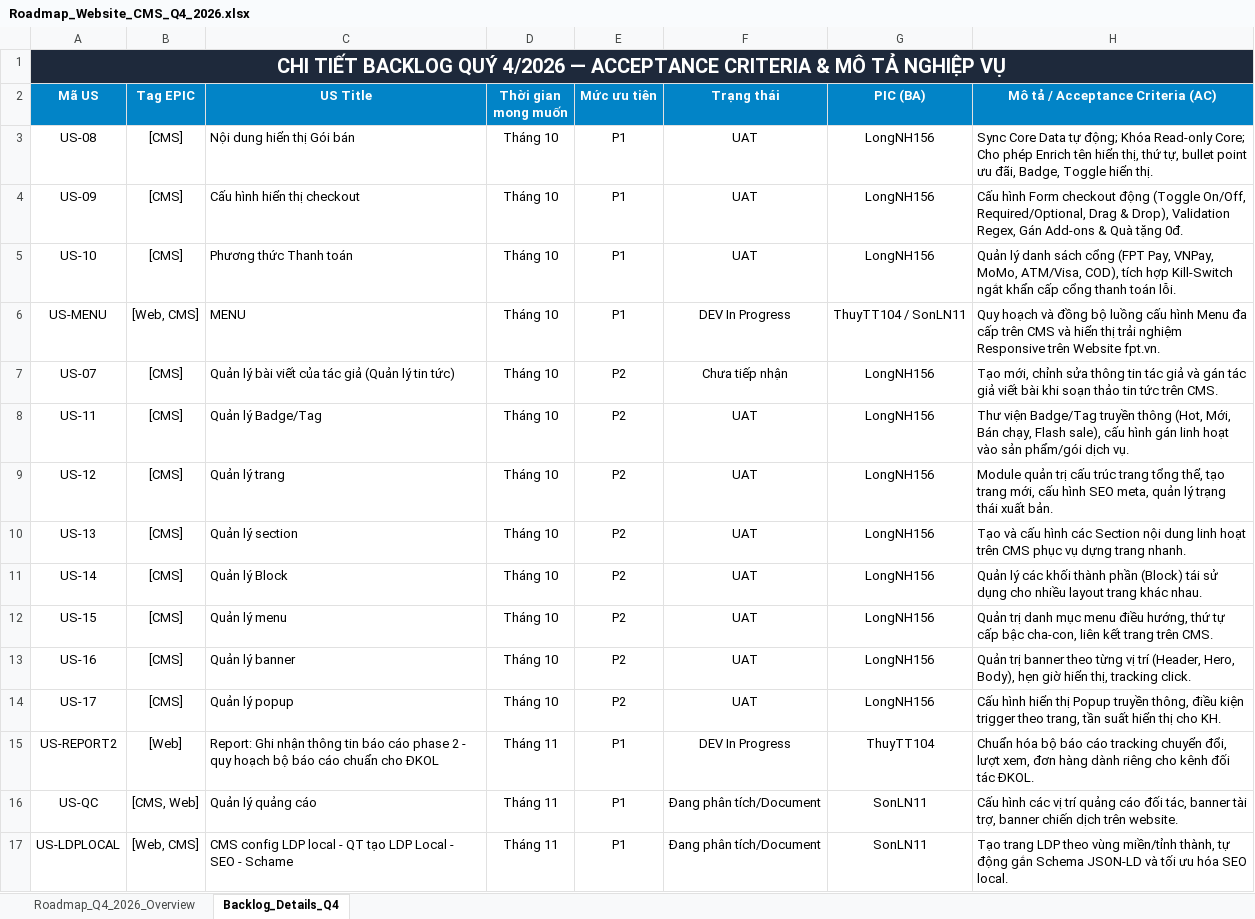
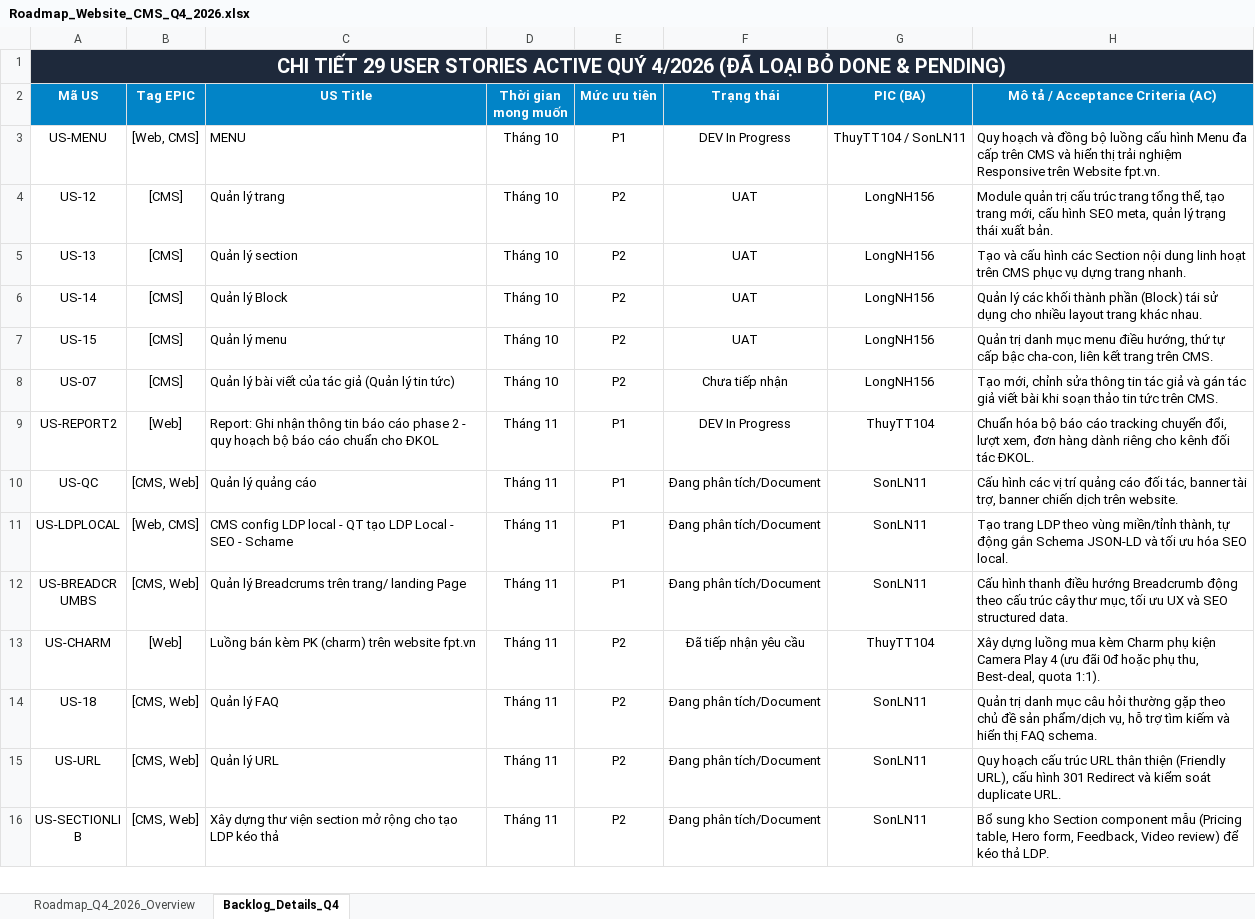
Before and after one commit to hathuy2706-BA/FPT, an Excel workbook: thuyttdoc/Roadmap_Website_CMS_Q4_2026.xlsx, sheet Backlog_Details_Q4, drawn as a sheet; only a part is shown; the shorter side is filled out with more unchanged rows; values as stored, in another font and other column widths than the file's, no borders; removed rows and columns are numbered as before the commit, all else as after; the diff names each change by its address in the sheet, - before the commit and + after, or states it on an @@ line.

Commit message:
refactor(roadmap): loai bo cac hang muc Done va Pending, cap nhat 29 US Active Q4 2026

```diff
--- a/thuyttdoc/Roadmap_Website_CMS_Q4_2026.xlsx (sheet Backlog_Details_Q4)
+++ b/thuyttdoc/Roadmap_Website_CMS_Q4_2026.xlsx (sheet Backlog_Details_Q4)
-A1 (Mã US): CHI TIẾT BACKLOG QUÝ 4/2026 — ACCEPTANCE CRITERIA & MÔ TẢ NGHIỆP VỤ
+A1 (Mã US): CHI TIẾT 29 USER STORIES ACTIVE QUÝ 4/2026 (ĐÃ LOẠI BỎ DONE & PENDING)
-row 3: US-08 | [CMS] | Nội dung hiển thị Gói bán | Tháng 10 | P1 | UAT | LongNH156 | Sync Core Data tự động; Khóa Read-only Core; Cho phép Enrich tên hiển thị, thứ tự, bullet point ưu đãi, Badge, Toggle hiển thị.
-row 4: US-09 | [CMS] | Cấu hình hiển thị checkout | Tháng 10 | P1 | UAT | LongNH156 | Cấu hình Form checkout động (Toggle On/Off, Required/Optional, Drag & Drop), Validation Regex, Gán Add-ons & Quà tặng 0đ.
-row 5: US-10 | [CMS] | Phương thức Thanh toán | Tháng 10 | P1 | UAT | LongNH156 | Quản lý danh sách cổng (FPT Pay, VNPay, MoMo, ATM/Visa, COD), tích hợp Kill-Switch ngắt khẩn cấp cổng thanh toán lỗi.
-row 7: US-07 | [CMS] | Quản lý bài viết của tác giả (Quản lý tin tức) | Tháng 10 | P2 | Chưa tiếp nhận | LongNH156 | Tạo mới, chỉnh sửa thông tin tác giả và gán tác giả viết bài khi soạn thảo tin tức trên CMS.
-row 8: US-11 | [CMS] | Quản lý Badge/Tag | Tháng 10 | P2 | UAT | LongNH156 | Thư viện Badge/Tag truyền thông (Hot, Mới, Bán chạy, Flash sale), cấu hình gán linh hoạt vào sản phẩm/gói dịch vụ.
-row 13: US-16 | [CMS] | Quản lý banner | Tháng 10 | P2 | UAT | LongNH156 | Quản trị banner theo từng vị trí (Header, Hero, Body), hẹn giờ hiển thị, tracking click.
-A8 (Mã US): US-17
+A8 (Mã US): US-07
-C8 (US Title): Quản lý popup
+C8 (US Title): Quản lý bài viết của tác giả (Quản lý tin tức)
-F8 (Trạng thái): UAT
+F8 (Trạng thái): Chưa tiếp nhận
-H8 (Mô tả / Acceptance Criteria (AC)): Cấu hình hiển thị Popup truyền thông, điều kiện trigger theo trang, tần suất hiển thị cho KH.
+H8 (Mô tả / Acceptance Criteria (AC)): Tạo mới, chỉnh sửa thông tin tác giả và gán tác giả viết bài khi soạn thảo tin tức trên CMS.
```
Also changed, not shown: sheet Roadmap_Q4_2026_Overview, 2 other files.
